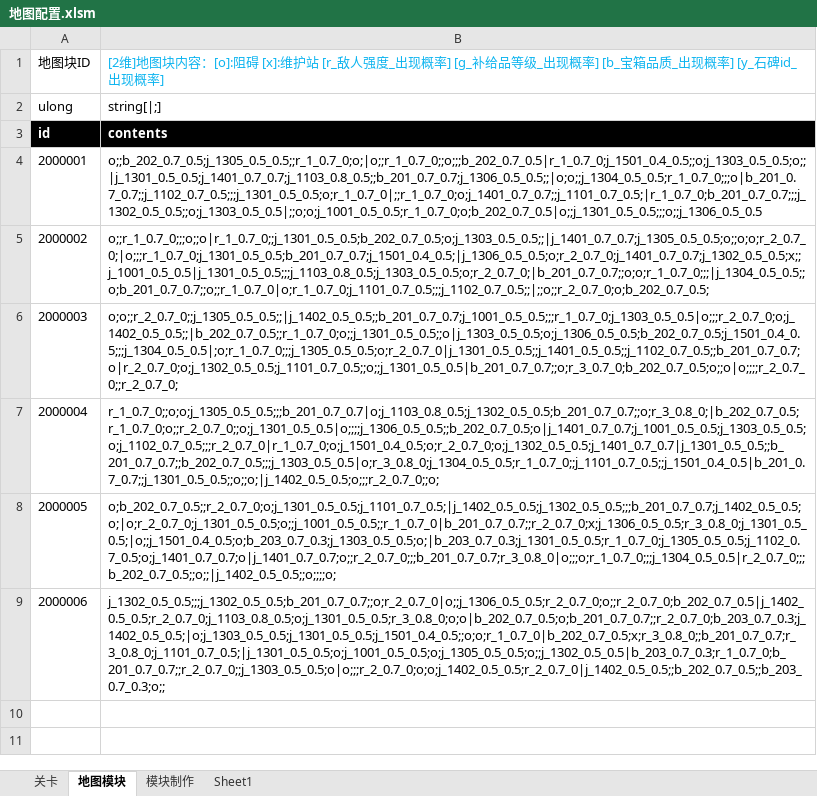
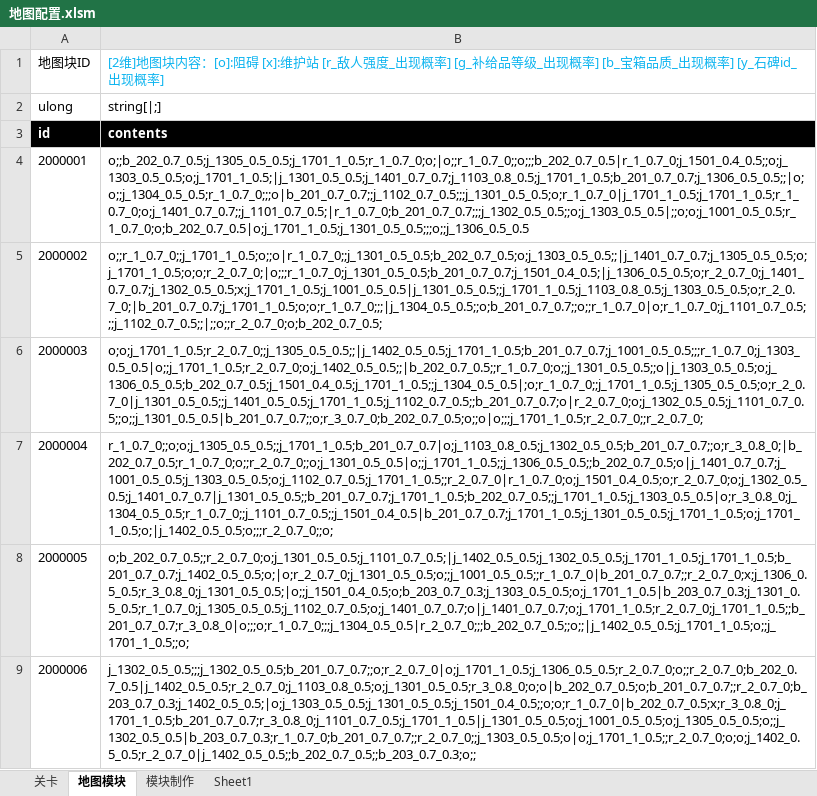
Before and after one commit to Canvastudio/Prometheus, an Excel workbook: Design/原始配置表/地图配置.xlsm, sheet 地图模块, drawn as a sheet; values as stored, in another font and other column widths than the file's, no borders; charts and pictures and conditional formats and table styles not drawn; the diff names each change by its address in the sheet, - before the commit and + after, or states it on an @@ line.

```diff
--- a/Design/原始配置表/地图配置.xlsm (sheet 地图模块)
+++ b/Design/原始配置表/地图配置.xlsm (sheet 地图模块)
-B4: o;;b_202_0.7_0.5;j_1305_0.5_0.5;;r_1_0.7_0;o;|o;;r_1_0.7_0;;o;;;b_202_0.7_0.5|r_1_0.7_0;j_1501_0.4_0.5;;o;j_1303_0.5_0.5;o;;|j_1301_0.5_0.5;j_1401_0.7_0.7;j_1103_0.8_0.5;;b_201_0.7_0.7;j_1306_0.5_0.5;;|o;o;;j_1304_0.5_0.5;r_1_0.7_0;;;o|b_201_0.7_0.7;;j_1102_0.7_0.5;;;j_1301_0.5_0.5;o;r_1_0.7_0|;;r_1_0.7_0;o;j_1401_0.7_0.7;;j_1101_0.7_0.5;|r_1_0.7_0;b_201_0.7_0.7;;;j_1302_0.5_0.5;;o;j_1303_0.5_0.5|;;o;o;j_1001_0.5_0.5;r_1_0.7_0;o;b_202_0.7_0.5|o;;j_1301_0.5_0.5;;;o;;j_1306_0.5_0.5
+B4: o;;b_202_0.7_0.5;j_1305_0.5_0.5;j_1701_1_0.5;r_1_0.7_0;o;|o;;r_1_0.7_0;;o;;;b_202_0.7_0.5|r_1_0.7_0;j_1501_0.4_0.5;;o;j_1303_0.5_0.5;o;j_1701_1_0.5;|j_1301_0.5_0.5;j_1401_0.7_0.7;j_1103_0.8_0.5;j_1701_1_0.5;b_201_0.7_0.7;j_1306_0.5_0.5;;|o;o;;j_1304_0.5_0.5;r_1_0.7_0;;;o|b_201_0.7_0.7;;j_1102_0.7_0.5;;;j_1301_0.5_0.5;o;r_1_0.7_0|j_1701_1_0.5;j_1701_1_0.5;r_1_0.7_0;o;j_1401_0.7_0.7;;j_1101_0.7_0.5;|r_1_0.7_0;b_201_0.7_0.7;;;j_1302_0.5_0.5;;o;j_1303_0.5_0.5|;;o;o;j_1001_0.5_0.5;r_1_0.7_0;o;b_202_0.7_0.5|o;j_1701_1_0.5;j_1301_0.5_0.5;;;o;;j_1306_0.5_0.5
-B5: o;;r_1_0.7_0;;;o;;o|r_1_0.7_0;;j_1301_0.5_0.5;b_202_0.7_0.5;o;j_1303_0.5_0.5;;|j_1401_0.7_0.7;j_1305_0.5_0.5;o;;o;o;r_2_0.7_0;|o;;;r_1_0.7_0;j_1301_0.5_0.5;b_201_0.7_0.7;j_1501_0.4_0.5;|j_1306_0.5_0.5;o;r_2_0.7_0;j_1401_0.7_0.7;j_1302_0.5_0.5;x;;j_1001_0.5_0.5|j_1301_0.5_0.5;;;j_1103_0.8_0.5;j_1303_0.5_0.5;o;r_2_0.7_0;|b_201_0.7_0.7;;o;o;r_1_0.7_0;;;|j_1304_0.5_0.5;;o;b_201_0.7_0.7;;o;;r_1_0.7_0|o;r_1_0.7_0;j_1101_0.7_0.5;;;j_1102_0.7_0.5;;|;;o;;r_2_0.7_0;o;b_202_0.7_0.5;
+B5: o;;r_1_0.7_0;;j_1701_1_0.5;o;;o|r_1_0.7_0;;j_1301_0.5_0.5;b_202_0.7_0.5;o;j_1303_0.5_0.5;;|j_1401_0.7_0.7;j_1305_0.5_0.5;o;j_1701_1_0.5;o;o;r_2_0.7_0;|o;;;r_1_0.7_0;j_1301_0.5_0.5;b_201_0.7_0.7;j_1501_0.4_0.5;|j_1306_0.5_0.5;o;r_2_0.7_0;j_1401_0.7_0.7;j_1302_0.5_0.5;x;j_1701_1_0.5;j_1001_0.5_0.5|j_1301_0.5_0.5;;j_1701_1_0.5;j_1103_0.8_0.5;j_1303_0.5_0.5;o;r_2_0.7_0;|b_201_0.7_0.7;j_1701_1_0.5;o;o;r_1_0.7_0;;;|j_1304_0.5_0.5;;o;b_201_0.7_0.7;;o;;r_1_0.7_0|o;r_1_0.7_0;j_1101_0.7_0.5;;;j_1102_0.7_0.5;;|;;o;;r_2_0.7_0;o;b_202_0.7_0.5;
-B6: o;o;;r_2_0.7_0;;j_1305_0.5_0.5;;|j_1402_0.5_0.5;;b_201_0.7_0.7;j_1001_0.5_0.5;;;r_1_0.7_0;j_1303_0.5_0.5|o;;;r_2_0.7_0;o;j_1402_0.5_0.5;;|b_202_0.7_0.5;;r_1_0.7_0;o;;j_1301_0.5_0.5;;o|j_1303_0.5_0.5;o;j_1306_0.5_0.5;b_202_0.7_0.5;j_1501_0.4_0.5;;;j_1304_0.5_0.5|;o;r_1_0.7_0;;;j_1305_0.5_0.5;o;r_2_0.7_0|j_1301_0.5_0.5;;j_1401_0.5_0.5;;j_1102_0.7_0.5;;b_201_0.7_0.7;o|r_2_0.7_0;o;j_1302_0.5_0.5;j_1101_0.7_0.5;;o;;j_1301_0.5_0.5|b_201_0.7_0.7;;o;r_3_0.7_0;b_202_0.7_0.5;o;;o|o;;;;r_2_0.7_0;;r_2_0.7_0;
+B6: o;o;j_1701_1_0.5;r_2_0.7_0;;j_1305_0.5_0.5;;|j_1402_0.5_0.5;j_1701_1_0.5;b_201_0.7_0.7;j_1001_0.5_0.5;;;r_1_0.7_0;j_1303_0.5_0.5|o;;j_1701_1_0.5;r_2_0.7_0;o;j_1402_0.5_0.5;;|b_202_0.7_0.5;;r_1_0.7_0;o;;j_1301_0.5_0.5;;o|j_1303_0.5_0.5;o;j_1306_0.5_0.5;b_202_0.7_0.5;j_1501_0.4_0.5;j_1701_1_0.5;;j_1304_0.5_0.5|;o;r_1_0.7_0;;j_1701_1_0.5;j_1305_0.5_0.5;o;r_2_0.7_0|j_1301_0.5_0.5;;j_1401_0.5_0.5;j_1701_1_0.5;j_1102_0.7_0.5;;b_201_0.7_0.7;o|r_2_0.7_0;o;j_1302_0.5_0.5;j_1101_0.7_0.5;;o;;j_1301_0.5_0.5|b_201_0.7_0.7;;o;r_3_0.7_0;b_202_0.7_0.5;o;;o|o;;;j_1701_1_0.5;r_2_0.7_0;;r_2_0.7_0;
-B7: r_1_0.7_0;;o;o;j_1305_0.5_0.5;;;b_201_0.7_0.7|o;j_1103_0.8_0.5;j_1302_0.5_0.5;b_201_0.7_0.7;;o;r_3_0.8_0;|b_202_0.7_0.5;r_1_0.7_0;o;;r_2_0.7_0;;o;j_1301_0.5_0.5|o;;;;j_1306_0.5_0.5;;b_202_0.7_0.5;o|j_1401_0.7_0.7;j_1001_0.5_0.5;j_1303_0.5_0.5;o;j_1102_0.7_0.5;;;r_2_0.7_0|r_1_0.7_0;o;j_1501_0.4_0.5;o;r_2_0.7_0;o;j_1302_0.5_0.5;j_1401_0.7_0.7|j_1301_0.5_0.5;;b_201_0.7_0.7;;b_202_0.7_0.5;;;j_1303_0.5_0.5|o;r_3_0.8_0;j_1304_0.5_0.5;r_1_0.7_0;;j_1101_0.7_0.5;;j_1501_0.4_0.5|b_201_0.7_0.7;;j_1301_0.5_0.5;;o;;o;|j_1402_0.5_0.5;o;;;r_2_0.7_0;;o;
+B7: r_1_0.7_0;;o;o;j_1305_0.5_0.5;;j_1701_1_0.5;b_201_0.7_0.7|o;j_1103_0.8_0.5;j_1302_0.5_0.5;b_201_0.7_0.7;;o;r_3_0.8_0;|b_202_0.7_0.5;r_1_0.7_0;o;;r_2_0.7_0;;o;j_1301_0.5_0.5|o;;j_1701_1_0.5;;j_1306_0.5_0.5;;b_202_0.7_0.5;o|j_1401_0.7_0.7;j_1001_0.5_0.5;j_1303_0.5_0.5;o;j_1102_0.7_0.5;j_1701_1_0.5;;r_2_0.7_0|r_1_0.7_0;o;j_1501_0.4_0.5;o;r_2_0.7_0;o;j_1302_0.5_0.5;j_1401_0.7_0.7|j_1301_0.5_0.5;;b_201_0.7_0.7;j_1701_1_0.5;b_202_0.7_0.5;;j_1701_1_0.5;j_1303_0.5_0.5|o;r_3_0.8_0;j_1304_0.5_0.5;r_1_0.7_0;;j_1101_0.7_0.5;;j_1501_0.4_0.5|b_201_0.7_0.7;j_1701_1_0.5;j_1301_0.5_0.5;j_1701_1_0.5;o;j_1701_1_0.5;o;|j_1402_0.5_0.5;o;;;r_2_0.7_0;;o;
-B8: o;b_202_0.7_0.5;;r_2_0.7_0;o;j_1301_0.5_0.5;j_1101_0.7_0.5;|j_1402_0.5_0.5;j_1302_0.5_0.5;;;b_201_0.7_0.7;j_1402_0.5_0.5;o;|o;r_2_0.7_0;j_1301_0.5_0.5;o;;j_1001_0.5_0.5;;r_1_0.7_0|b_201_0.7_0.7;;r_2_0.7_0;x;j_1306_0.5_0.5;r_3_0.8_0;j_1301_0.5_0.5;|o;;j_1501_0.4_0.5;o;b_203_0.7_0.3;j_1303_0.5_0.5;o;|b_203_0.7_0.3;j_1301_0.5_0.5;r_1_0.7_0;j_1305_0.5_0.5;j_1102_0.7_0.5;o;j_1401_0.7_0.7;o|j_1401_0.7_0.7;o;;r_2_0.7_0;;;b_201_0.7_0.7;r_3_0.8_0|o;;;o;r_1_0.7_0;;;j_1304_0.5_0.5|r_2_0.7_0;;;b_202_0.7_0.5;;o;;|j_1402_0.5_0.5;;o;;;;o;
+B8: o;b_202_0.7_0.5;;r_2_0.7_0;o;j_1301_0.5_0.5;j_1101_0.7_0.5;|j_1402_0.5_0.5;j_1302_0.5_0.5;j_1701_1_0.5;j_1701_1_0.5;b_201_0.7_0.7;j_1402_0.5_0.5;o;|o;r_2_0.7_0;j_1301_0.5_0.5;o;;j_1001_0.5_0.5;;r_1_0.7_0|b_201_0.7_0.7;;r_2_0.7_0;x;j_1306_0.5_0.5;r_3_0.8_0;j_1301_0.5_0.5;|o;;j_1501_0.4_0.5;o;b_203_0.7_0.3;j_1303_0.5_0.5;o;j_1701_1_0.5|b_203_0.7_0.3;j_1301_0.5_0.5;r_1_0.7_0;j_1305_0.5_0.5;j_1102_0.7_0.5;o;j_1401_0.7_0.7;o|j_1401_0.7_0.7;o;j_1701_1_0.5;r_2_0.7_0;j_1701_1_0.5;;b_201_0.7_0.7;r_3_0.8_0|o;;;o;r_1_0.7_0;;;j_1304_0.5_0.5|r_2_0.7_0;;;b_202_0.7_0.5;;o;;|j_1402_0.5_0.5;j_1701_1_0.5;o;;j_1701_1_0.5;;o;
-B9: j_1302_0.5_0.5;;;j_1302_0.5_0.5;b_201_0.7_0.7;;o;r_2_0.7_0|o;;j_1306_0.5_0.5;r_2_0.7_0;o;;r_2_0.7_0;b_202_0.7_0.5|j_1402_0.5_0.5;r_2_0.7_0;j_1103_0.8_0.5;o;j_1301_0.5_0.5;r_3_0.8_0;o;o|b_202_0.7_0.5;o;b_201_0.7_0.7;;r_2_0.7_0;b_203_0.7_0.3;j_1402_0.5_0.5;|o;j_1303_0.5_0.5;j_1301_0.5_0.5;j_1501_0.4_0.5;;o;o;r_1_0.7_0|b_202_0.7_0.5;x;r_3_0.8_0;;b_201_0.7_0.7;r_3_0.8_0;j_1101_0.7_0.5;|j_1301_0.5_0.5;o;j_1001_0.5_0.5;o;j_1305_0.5_0.5;o;;j_1302_0.5_0.5|b_203_0.7_0.3;r_1_0.7_0;b_201_0.7_0.7;;r_2_0.7_0;;j_1303_0.5_0.5;o|o;;;r_2_0.7_0;o;o;j_1402_0.5_0.5;r_2_0.7_0|j_1402_0.5_0.5;;b_202_0.7_0.5;;b_203_0.7_0.3;o;;
+B9: j_1302_0.5_0.5;;;j_1302_0.5_0.5;b_201_0.7_0.7;;o;r_2_0.7_0|o;j_1701_1_0.5;j_1306_0.5_0.5;r_2_0.7_0;o;;r_2_0.7_0;b_202_0.7_0.5|j_1402_0.5_0.5;r_2_0.7_0;j_1103_0.8_0.5;o;j_1301_0.5_0.5;r_3_0.8_0;o;o|b_202_0.7_0.5;o;b_201_0.7_0.7;;r_2_0.7_0;b_203_0.7_0.3;j_1402_0.5_0.5;|o;j_1303_0.5_0.5;j_1301_0.5_0.5;j_1501_0.4_0.5;;o;o;r_1_0.7_0|b_202_0.7_0.5;x;r_3_0.8_0;j_1701_1_0.5;b_201_0.7_0.7;r_3_0.8_0;j_1101_0.7_0.5;j_1701_1_0.5|j_1301_0.5_0.5;o;j_1001_0.5_0.5;o;j_1305_0.5_0.5;o;;j_1302_0.5_0.5|b_203_0.7_0.3;r_1_0.7_0;b_201_0.7_0.7;;r_2_0.7_0;;j_1303_0.5_0.5;o|o;j_1701_1_0.5;;r_2_0.7_0;o;o;j_1402_0.5_0.5;r_2_0.7_0|j_1402_0.5_0.5;;b_202_0.7_0.5;;b_203_0.7_0.3;o;;
```
Also changed, not shown: sheet 模块制作, charts or pictures, Design/原始配置表/补给.xlsm, 1 other file.
